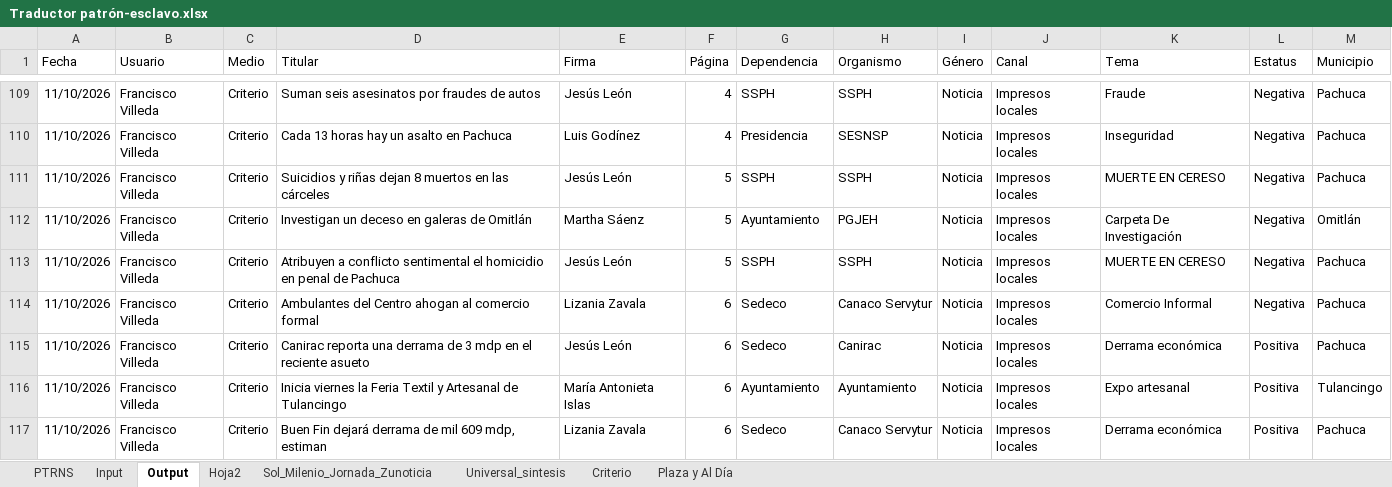
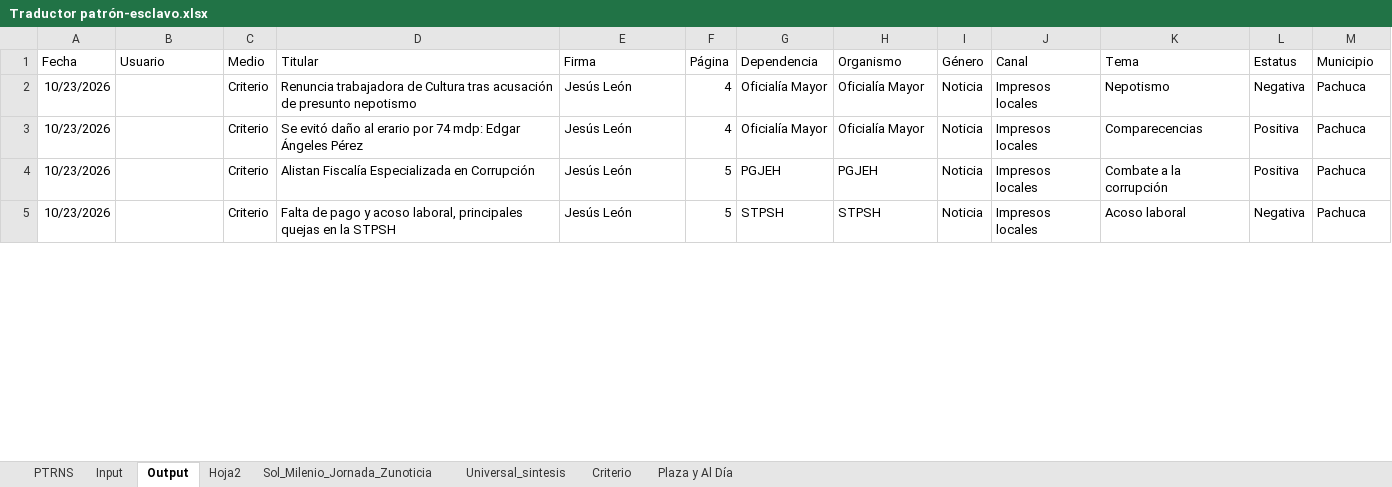
Before and after one commit to thelonious9/capturanotas, an Excel workbook: Traductor patrón-esclavo.xlsx, sheet Output, drawn as a sheet; only a part is shown, gaps mark what is left out; values as stored, in another font and other column widths than the file's, no borders; table styles not drawn; removed rows and columns are numbered as before the commit, all else as after; the diff covers the shown part only; the diff names each change by its address in the sheet, - before the commit and + after, or states it on an @@ line.

```diff
--- a/Traductor patrón-esclavo.xlsx (sheet Output)
+++ b/Traductor patrón-esclavo.xlsx (sheet Output)
-A2 (Fecha): 11/10/2026
+A2 (Fecha): 10/23/2026
-B2 (Usuario): Francisco Villeda
+B2 (Usuario): (empty)
-D2 (Titular): Suman seis asesinatos por fraudes de autos
+D2 (Titular): Renuncia trabajadora de Cultura tras acusación de presunto nepotismo
-G2 (Dependencia): SSPH
+G2 (Dependencia): Oficialía Mayor
-H2 (Organismo): SSPH
+H2 (Organismo): Oficialía Mayor
-K2 (Tema): Fraude
+K2 (Tema): Nepotismo
-row 110: 11/10/2026 | Francisco Villeda | Criterio | Cada 13 horas hay un asalto en Pachuca | Luis Godínez | 4 | Presidencia | SESNSP | Noticia | Impresos locales | Inseguridad | Negativa | Pachuca
+row 3: 10/23/2026 |  | Criterio | Se evitó daño al erario por 74 mdp: Edgar Ángeles Pérez | Jesús León | 4 | Oficialía Mayor | Oficialía Mayor | Noticia | Impresos locales | Comparecencias | Positiva | Pachuca
-A4 (Fecha): 11/10/2026
+A4 (Fecha): 10/23/2026
-B4 (Usuario): Francisco Villeda
+B4 (Usuario): (empty)
-D4 (Titular): Suicidios y riñas dejan 8 muertos en las cárceles
+D4 (Titular): Alistan Fiscalía Especializada en Corrupción
-G4 (Dependencia): SSPH
+G4 (Dependencia): PGJEH
-H4 (Organismo): SSPH
+H4 (Organismo): PGJEH
-K4 (Tema): MUERTE EN CERESO
+K4 (Tema): Combate a la corrupción
-L4 (Estatus): Negativa
+L4 (Estatus): Positiva
-row 112: 11/10/2026 | Francisco Villeda | Criterio | Investigan un deceso en galeras de Omitlán | Martha Sáenz | 5 | Ayuntamiento | PGJEH | Noticia | Impresos locales | Carpeta De Investigación | Negativa | Omitlán
-A5 (Fecha): 11/10/2026
+A5 (Fecha): 10/23/2026
-B5 (Usuario): Francisco Villeda
+B5 (Usuario): (empty)
-D5 (Titular): Atribuyen a conflicto sentimental el homicidio en penal de Pachuca
+D5 (Titular): Falta de pago y acoso laboral, principales quejas en la STPSH
-G5 (Dependencia): SSPH
+G5 (Dependencia): STPSH
-H5 (Organismo): SSPH
+H5 (Organismo): STPSH
-K5 (Tema): MUERTE EN CERESO
+K5 (Tema): Acoso laboral
-row 114: 11/10/2026 | Francisco Villeda | Criterio | Ambulantes del Centro ahogan al comercio formal | Lizania Zavala | 6 | Sedeco | Canaco Servytur | Noticia | Impresos locales | Comercio Informal | Negativa | Pachuca
-row 115: 11/10/2026 | Francisco Villeda | Criterio | Canirac reporta una derrama de 3 mdp en el reciente asueto | Jesús León | 6 | Sedeco | Canirac | Noticia | Impresos locales | Derrama económica | Positiva | Pachuca
-row 116: 11/10/2026 | Francisco Villeda | Criterio | Inicia viernes la Feria Textil y Artesanal de Tulancingo | María Antonieta Islas | 6 | Ayuntamiento | Ayuntamiento | Noticia | Impresos locales | Expo artesanal | Positiva | Tulancingo
-row 117: 11/10/2026 | Francisco Villeda | Criterio | Buen Fin dejará derrama de mil 609 mdp, estiman | Lizania Zavala | 6 | Sedeco | Canaco Servytur | Noticia | Impresos locales | Derrama económica | Positiva | Pachuca
```
Also changed, not shown: 23 added rows, 117 removed rows and 72 edited cells elsewhere in this sheet, sheet Input, 2 other files.
